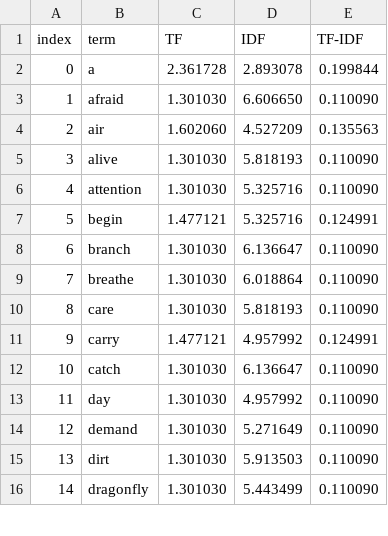
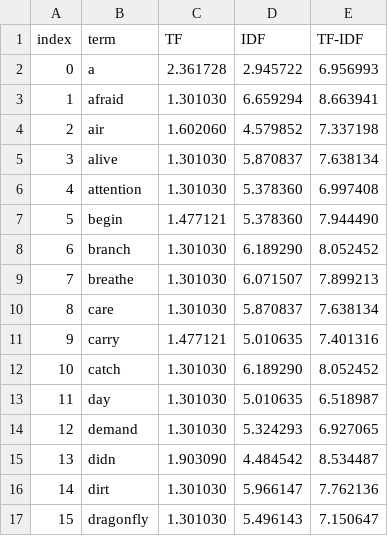
Before and after one commit to alu0101395661/GCO_MODELOS_BASADOS_CONTENIDO, a CSV file: output/per_document/document-01.txt.csv, drawn as a sheet; only a part is shown; addresses are those after the commit; the diff covers the shown part only; the diff names each change by its address in the sheet, - before the commit and + after, or states it on an @@ line.

```diff
--- a/output/per_document/document-01.txt.csv
+++ b/output/per_document/document-01.txt.csv
-D2 (IDF): 2.893078
+D2 (IDF): 2.945722
-E2 (TF-IDF): 0.199844
+E2 (TF-IDF): 6.956993
-D3 (IDF): 6.606650
+D3 (IDF): 6.659294
-E3 (TF-IDF): 0.110090
+E3 (TF-IDF): 8.663941
-D4 (IDF): 4.527209
+D4 (IDF): 4.579852
-E4 (TF-IDF): 0.135563
+E4 (TF-IDF): 7.337198
-D5 (IDF): 5.818193
+D5 (IDF): 5.870837
-E5 (TF-IDF): 0.110090
+E5 (TF-IDF): 7.638134
-D6:D7 (IDF): 5.325716
+D6:D7 (IDF): 5.378360
-E6 (TF-IDF): 0.110090
+E6 (TF-IDF): 6.997408
-E7 (TF-IDF): 0.124991
+E7 (TF-IDF): 7.944490
-D8 (IDF): 6.136647
+D8 (IDF): 6.189290
-E8 (TF-IDF): 0.110090
+E8 (TF-IDF): 8.052452
-D9 (IDF): 6.018864
+D9 (IDF): 6.071507
-E9 (TF-IDF): 0.110090
+E9 (TF-IDF): 7.899213
-D10 (IDF): 5.818193
+D10 (IDF): 5.870837
-E10 (TF-IDF): 0.110090
+E10 (TF-IDF): 7.638134
-D11 (IDF): 4.957992
+D11 (IDF): 5.010635
-E11 (TF-IDF): 0.124991
+E11 (TF-IDF): 7.401316
-D12 (IDF): 6.136647
+D12 (IDF): 6.189290
-E12 (TF-IDF): 0.110090
+E12 (TF-IDF): 8.052452
-D13 (IDF): 4.957992
+D13 (IDF): 5.010635
-E13 (TF-IDF): 0.110090
+E13 (TF-IDF): 6.518987
-D14 (IDF): 5.271649
+D14 (IDF): 5.324293
-E14 (TF-IDF): 0.110090
+E14 (TF-IDF): 6.927065
+row 15: 13 | didn | 1.903090 | 4.484542 | 8.534487
@@ column A (index) renumbered from row 16 down @@
-D16 (IDF): 5.913503
+D16 (IDF): 5.966147
-E16 (TF-IDF): 0.110090
+E16 (TF-IDF): 7.762136
-D17 (IDF): 5.443499
+D17 (IDF): 5.496143
-E17 (TF-IDF): 0.110090
+E17 (TF-IDF): 7.150647
```
Also changed, not shown: 2 added rows and 102 edited cells elsewhere in this file, output/per_document/document-04.txt.csv, output/per_document/document-05.txt.csv, 11 other files.
